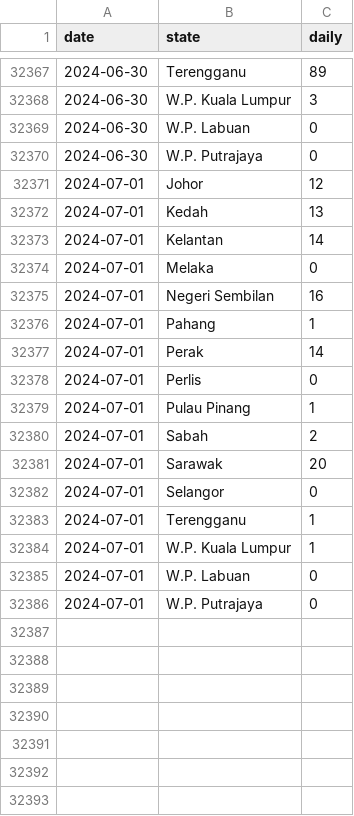
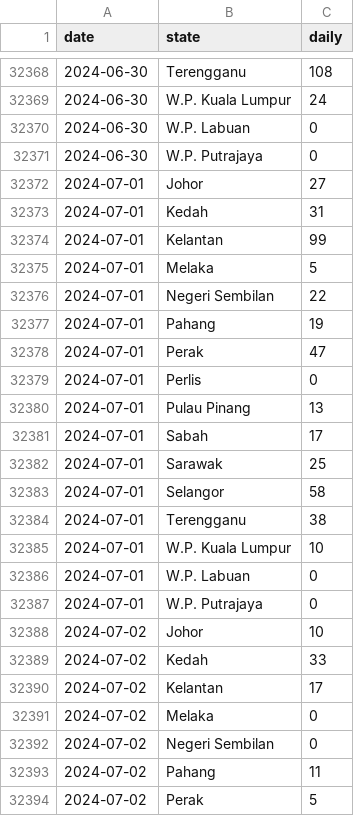
Before and after one commit to MoH-Malaysia/data-pekab40-public, a CSV file: screenings_state.csv, drawn as a sheet; only a part is shown, gaps mark what is left out; the diff covers the shown part only.

```diff
--- a/screenings_state.csv
+++ b/screenings_state.csv
@@ -32367,20 +32368,27 @@ date,state,daily
-2024-06-30,Terengganu,89
-2024-06-30,W.P. Kuala Lumpur,3
+2024-06-30,Terengganu,108
+2024-06-30,W.P. Kuala Lumpur,24
 2024-06-30,W.P. Labuan,0
 2024-06-30,W.P. Putrajaya,0
-2024-07-01,Johor,12
-2024-07-01,Kedah,13
-2024-07-01,Kelantan,14
-2024-07-01,Melaka,0
-2024-07-01,Negeri Sembilan,16
-2024-07-01,Pahang,1
-2024-07-01,Perak,14
+2024-07-01,Johor,27
+2024-07-01,Kedah,31
+2024-07-01,Kelantan,99
+2024-07-01,Melaka,5
+2024-07-01,Negeri Sembilan,22
+2024-07-01,Pahang,19
+2024-07-01,Perak,47
 2024-07-01,Perlis,0
-2024-07-01,Pulau Pinang,1
-2024-07-01,Sabah,2
-2024-07-01,Sarawak,20
-2024-07-01,Selangor,0
-2024-07-01,Terengganu,1
-2024-07-01,W.P. Kuala Lumpur,1
+2024-07-01,Pulau Pinang,13
+2024-07-01,Sabah,17
+2024-07-01,Sarawak,25
+2024-07-01,Selangor,58
+2024-07-01,Terengganu,38
+2024-07-01,W.P. Kuala Lumpur,10
 2024-07-01,W.P. Labuan,0
 2024-07-01,W.P. Putrajaya,0
+2024-07-02,Johor,10
+2024-07-02,Kedah,33
+2024-07-02,Kelantan,17
+2024-07-02,Melaka,0
+2024-07-02,Negeri Sembilan,0
+2024-07-02,Pahang,11
+2024-07-02,Perak,5
```
Also changed, not shown: 10 added rows and 99 edited cells elsewhere in this file.
